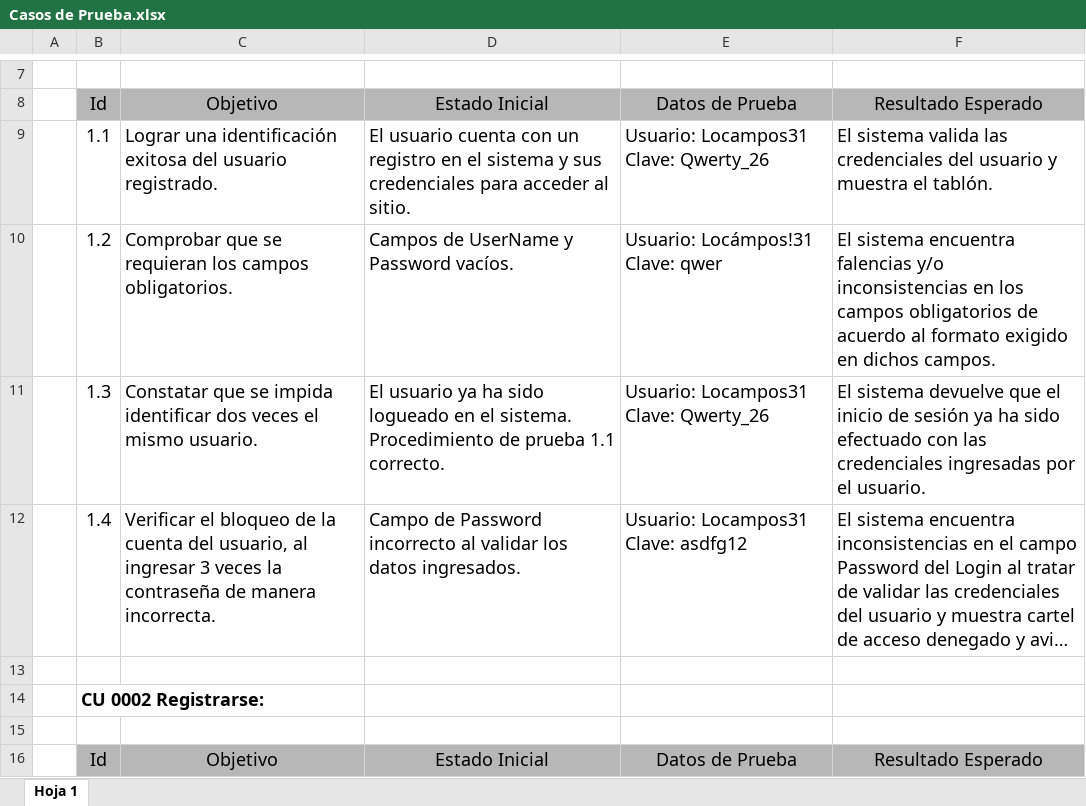
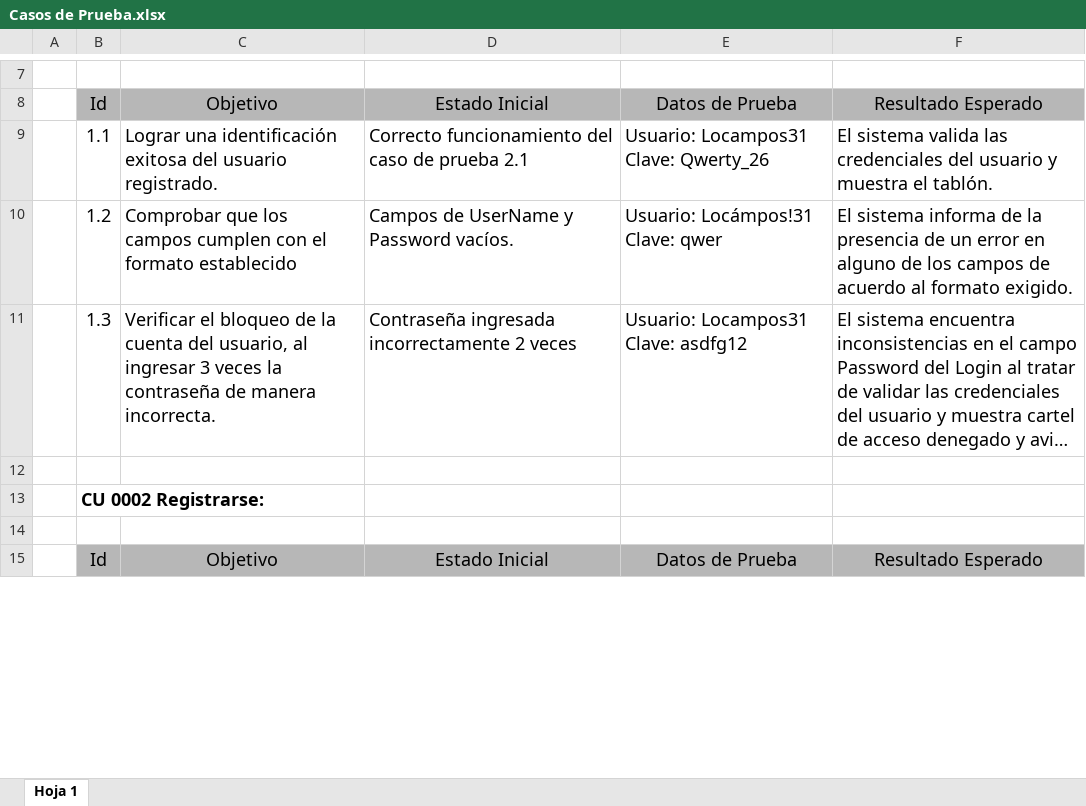
Before and after one commit to javicercasi/um2021g2, an Excel workbook: Pruebas/Casos de Prueba.xlsx, sheet Hoja 1, drawn as a sheet; only a part is shown, gaps mark what is left out; long unchanged cells end in …; values as stored, in another font and other column widths than the file's, no borders; charts and pictures not drawn; removed rows and columns are numbered as before the commit, all else as after; ↵ is a line break in a cell; the diff covers the shown part only; the diff names each change by its address in the sheet, - before the commit and + after, or states it on an @@ line.

```diff
--- a/Pruebas/Casos de Prueba.xlsx (sheet Hoja 1)
+++ b/Pruebas/Casos de Prueba.xlsx (sheet Hoja 1)
-D9: El usuario cuenta con un registro en el sistema y sus credenciales para acceder al sitio.
+D9: Correcto funcionamiento del caso de prueba 2.1
-C10: Comprobar que se requieran los campos obligatorios.
+C10: Comprobar que los campos cumplen con el formato establecido
-F10: El sistema encuentra falencias y/o inconsistencias en los campos obligatorios de acuerdo al formato exigido en dichos campos.
+F10: El sistema informa de la presencia de un error en alguno de los campos de acuerdo al formato exigido.
-row 11:  | 1.3 | Constatar que se impida identificar dos veces el mismo usuario. | El usuario ya ha sido logueado en el sistema. Procedimiento de prueba 1.1 correcto. | Usuario: Locampos31 ↵ Clave: Qwerty_26 | El sistema devuelve que el inicio de sesión ya ha sido efectuado con las credenciales ingresadas por el usuario.
-B11: 1.4
+B11: 1.3
-D11: Campo de Password incorrecto al validar los datos ingresados.
+D11: Contraseña ingresada incorrectamente 2 veces
```
Also changed, not shown: 23 added rows, 10 removed rows, 64 edited cells and cell formats elsewhere in this sheet, charts or pictures, 4 other files.
